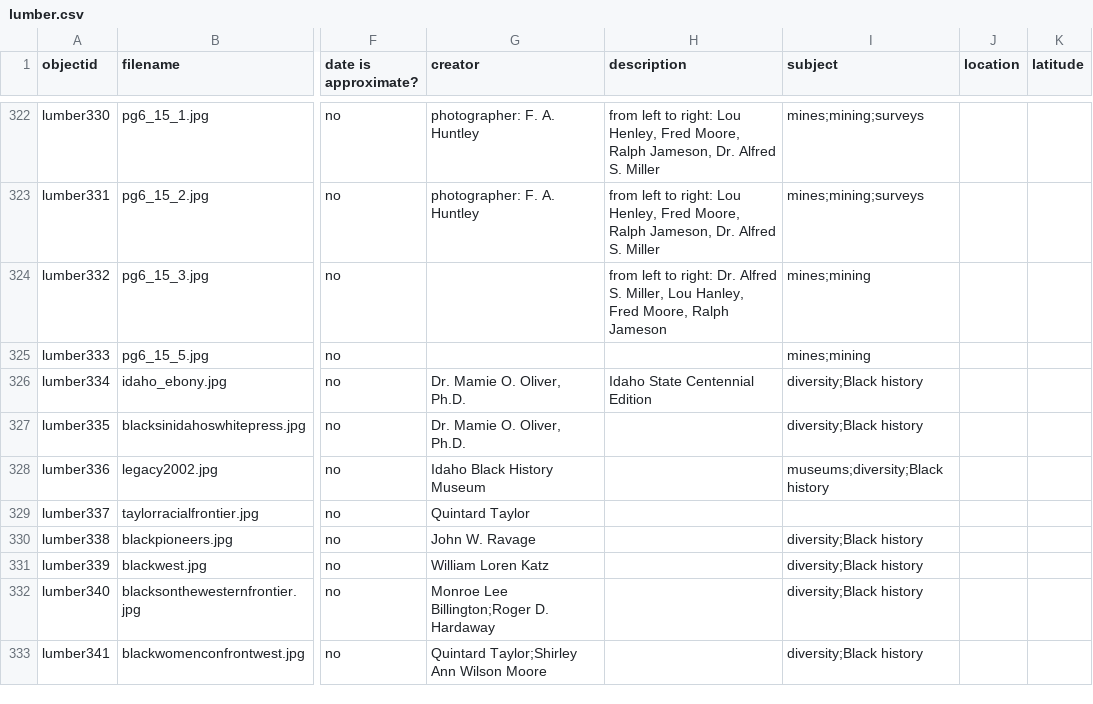
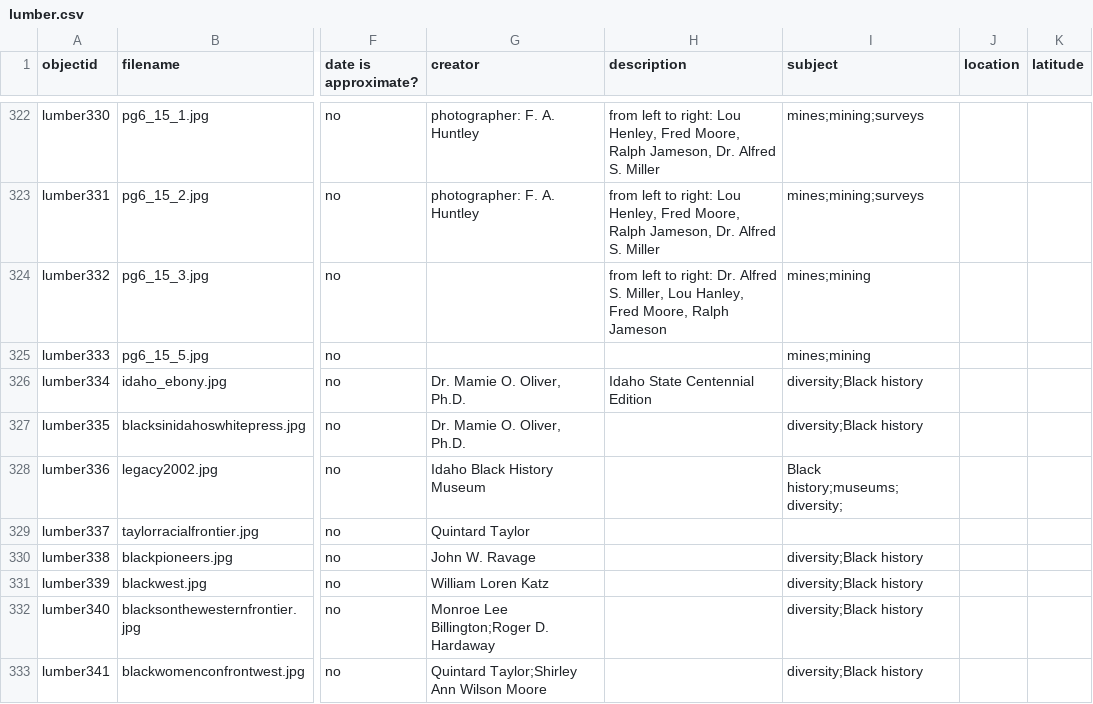
Before and after one commit to uidaholib/spec-lumber, a CSV file: _data/lumber.csv, drawn as a sheet; only a part is shown, gaps mark what is left out; the diff names each change by its address in the sheet, - before the commit and + after, or states it on an @@ line.

Commit message:
created new series page, edited the first post of the series, and edited the subjects for the image

```diff
--- a/_data/lumber.csv
+++ b/_data/lumber.csv
-I328 (subject): museums;diversity;Black history
+I328 (subject): Black history;museums;diversity;
```
Also changed, not shown: 3 other files.
